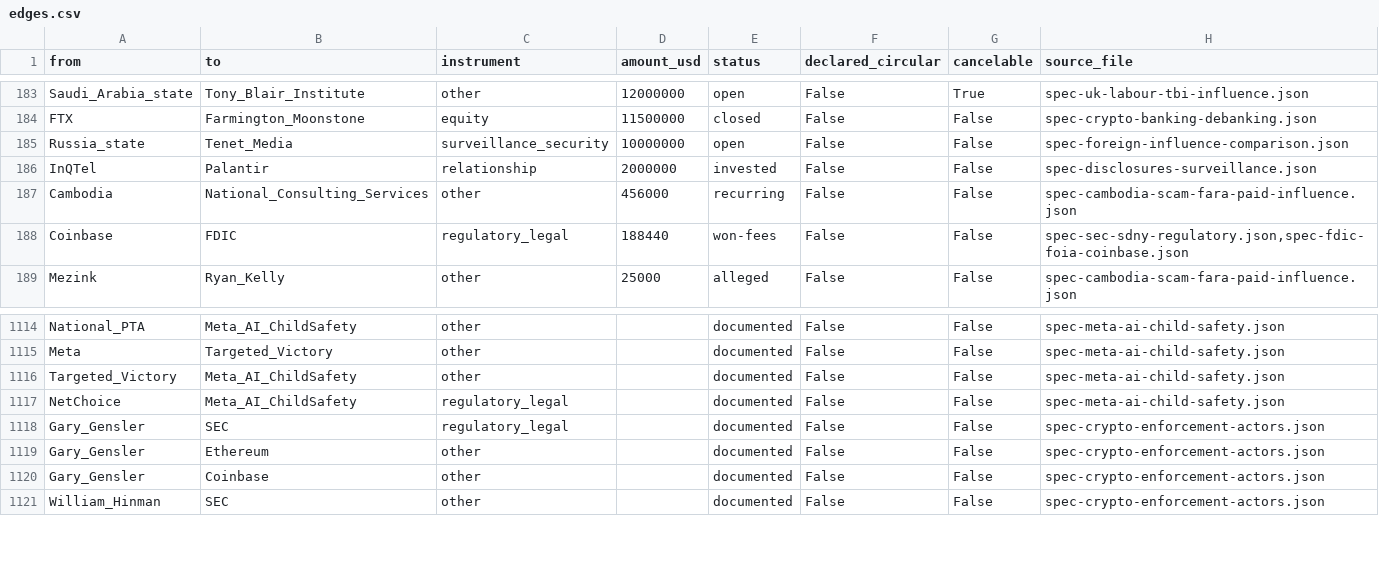
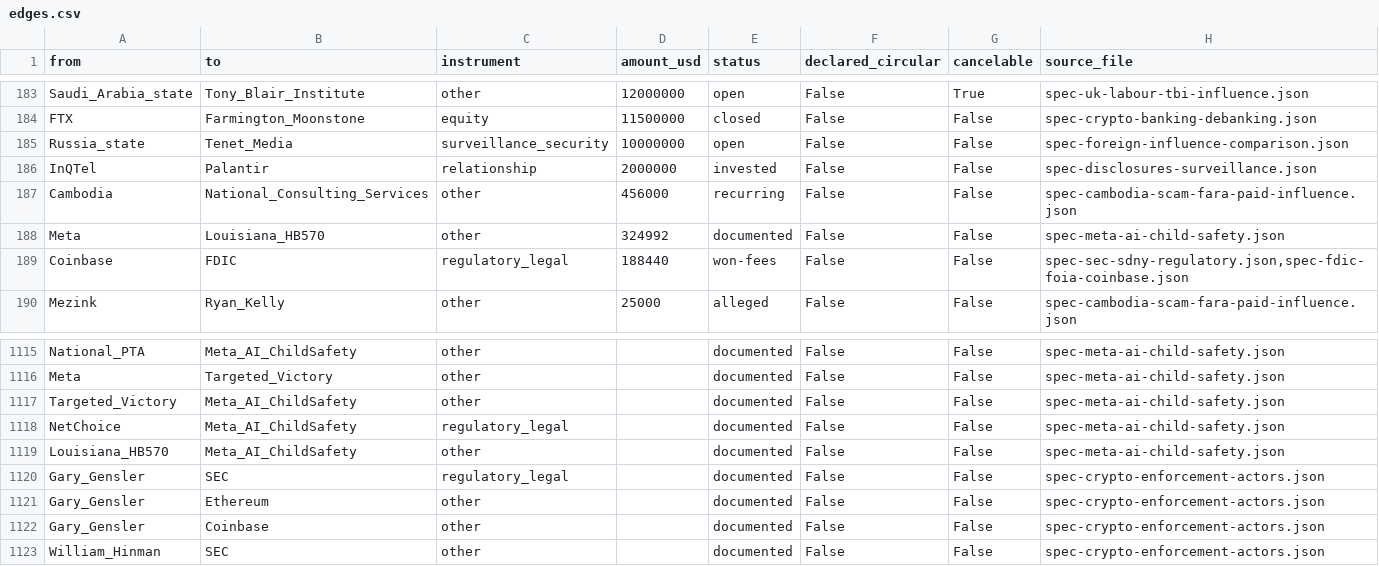
Before and after one commit to pq-cybarg/bubble-map, a CSV file: data/edges.csv, drawn as a sheet; only a part is shown, gaps mark what is left out; the diff names each change by its address in the sheet, - before the commit and + after, or states it on an @@ line.

Commit message:
Meta child-safety block: fold in verified open-source LD-203 lobbying findings
Evaluate the GitHub repo upper-up/meta-lobbying-and-other-findings (~905 stars):
an independent, reproducible investigation built on PRIMARY sources (Senate LDA
API LD-203 reports, Louisiana Board of Ethics, Brazil Camara/Senado APIs) — NOT
the debunked '$2B' viral figure. Independently VERIFIED against the live LDA API
(Meta-2025 = 29 contribution filings, exact match), so the primary data is
checkable; the repo is self-published (donate page = interest flag) so its
synthesis is attributed while the filings are reproducible.

Adds a graded section + node (Louisiana_HB570) + edges:
- LOUISIANA HB-570 (state App Store Accountability bill): Meta ran ~12 lobbyists
  /~9 firms / >=$324,992; sponsor Kim Carver confirmed a Meta lobbyist brought
  the bill's language directly — yet ZERO Meta campaign money reached her (only a
  routine $1,250 Adams & Reese PAC gift). Influence via the LOBBYING channel, not
  donations — a concrete US instance of Track A (offload to app stores), mirroring
  the Brazil covert-language pattern (honest grading: refutes a bought-sponsor
  reading).
- LD-203 detail corroborating Meta advocacy/think-tank honoraria (Public
  Knowledge $100K, AEI $25K, CBC Foundation, Advoc8 $294K) + the named revolving-
  door lobbyists already in the block; Brazil bill facts (PL 2628 -> Lei
  15.211/2025) corroborated (covert-authorship claim still Intercept/SOMO-sourced).

Graph: +1 node (Louisiana_HB570), +2 edges into the pure-sink hub. SCC 12/11/16;
audit flags=0; cross-review edge-conflicts=0. 1126 nodes, 1611 edges.

```diff
--- a/data/edges.csv
+++ b/data/edges.csv
+row 188: Meta | Louisiana_HB570 | other | 324992 | documented | False | False | spec-meta-ai-child-safety.json
+row 1119: Louisiana_HB570 | Meta_AI_ChildSafety | other |  | documented | False | False | spec-meta-ai-child-safety.json
```
Also changed, not shown: data/entities.csv, 14 other files.
